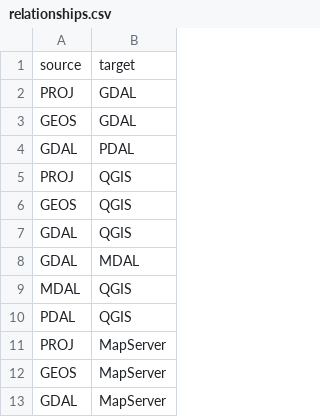
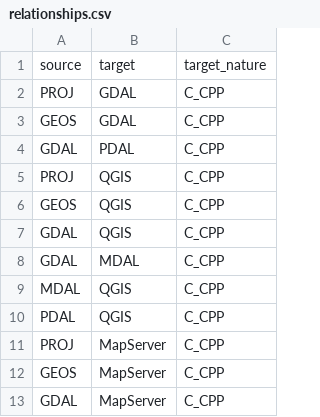
Before and after one commit to rouault/foss4g_graph, a CSV file: relationships.csv, drawn as a sheet; only a part is shown; the diff names each change by its address in the sheet, - before the commit and + after, or states it on an @@ line.

Commit message:
Group by nature

```diff
--- a/relationships.csv
+++ b/relationships.csv
+column C, rows 1-13: target_nature | C_CPP | C_CPP | C_CPP | C_CPP | C_CPP | C_CPP | C_CPP | C_CPP | C_CPP | C_CPP | C_CPP | C_CPP
```
Also changed, not shown: 3 other files.
